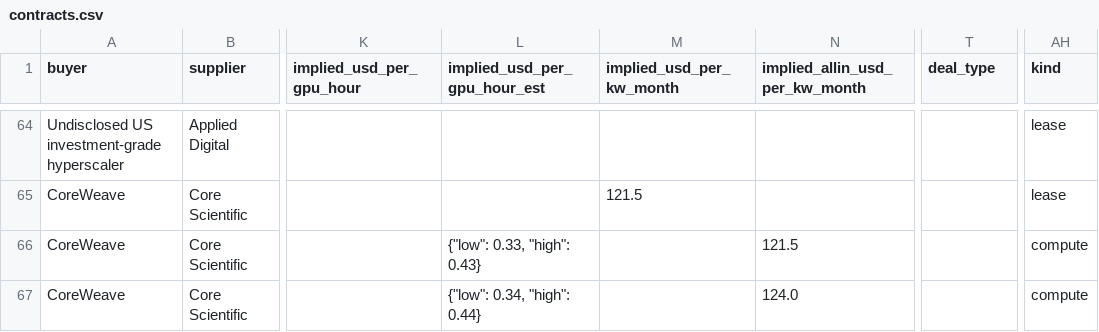
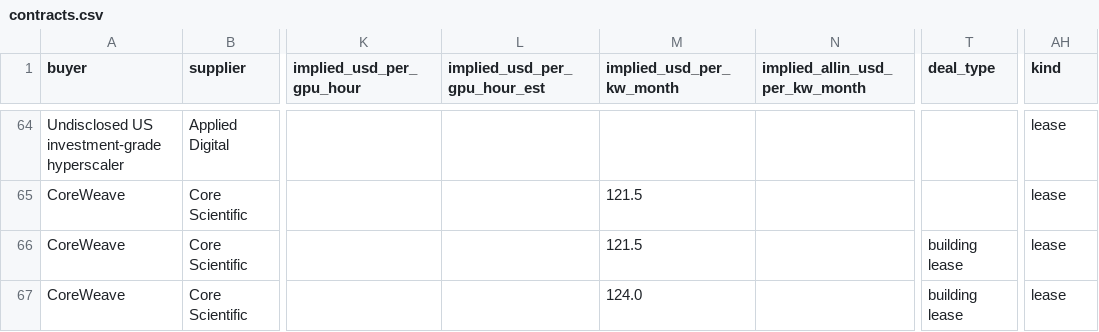
Before and after one commit to hxu296/ai-compute-landscape, a CSV file: data/contracts.csv, drawn as a sheet; only a part is shown, gaps mark what is left out; the diff covers the shown part only; the diff names each change by its address in the sheet, - before the commit and + after, or states it on an @@ line.

```diff
--- a/data/contracts.csv
+++ b/data/contracts.csv
-L66 (implied_usd_per_gpu_hour_est): {"low": 0.33, "high": 0.43}
+L66 (implied_usd_per_gpu_hour_est): (empty)
-M66 (implied_usd_per_kw_month): (empty)
+M66 (implied_usd_per_kw_month): 121.5
-N66 (implied_allin_usd_per_kw_month): 121.5
+N66 (implied_allin_usd_per_kw_month): (empty)
-T66:T67 (deal_type): (empty)
+T66:T67 (deal_type): building lease
-AH66:AH67 (kind): compute
+AH66:AH67 (kind): lease
-L67 (implied_usd_per_gpu_hour_est): {"low": 0.34, "high": 0.44}
+L67 (implied_usd_per_gpu_hour_est): (empty)
-M67 (implied_usd_per_kw_month): (empty)
+M67 (implied_usd_per_kw_month): 124.0
-N67 (implied_allin_usd_per_kw_month): 124.0
+N67 (implied_allin_usd_per_kw_month): (empty)
```
Also changed, not shown: 5 added rows and 5 edited cells elsewhere in this file, data/providers.csv, 14 other files.
